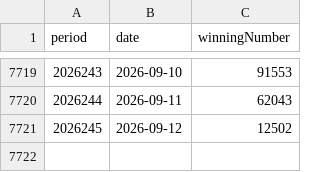
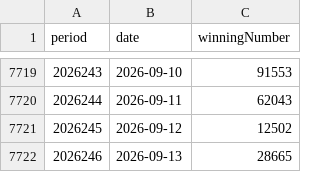
Before and after one commit to BrookeMa/pl5-data, a CSV file: pl5_5digit.csv, drawn as a sheet; only a part is shown, gaps mark what is left out.

```diff
--- a/pl5_5digit.csv
+++ b/pl5_5digit.csv
@@ -7721 +7721,2 @@ period,date,winningNumber
 2026245,2026-09-12,12502
+2026246,2026-09-13,28665
```
